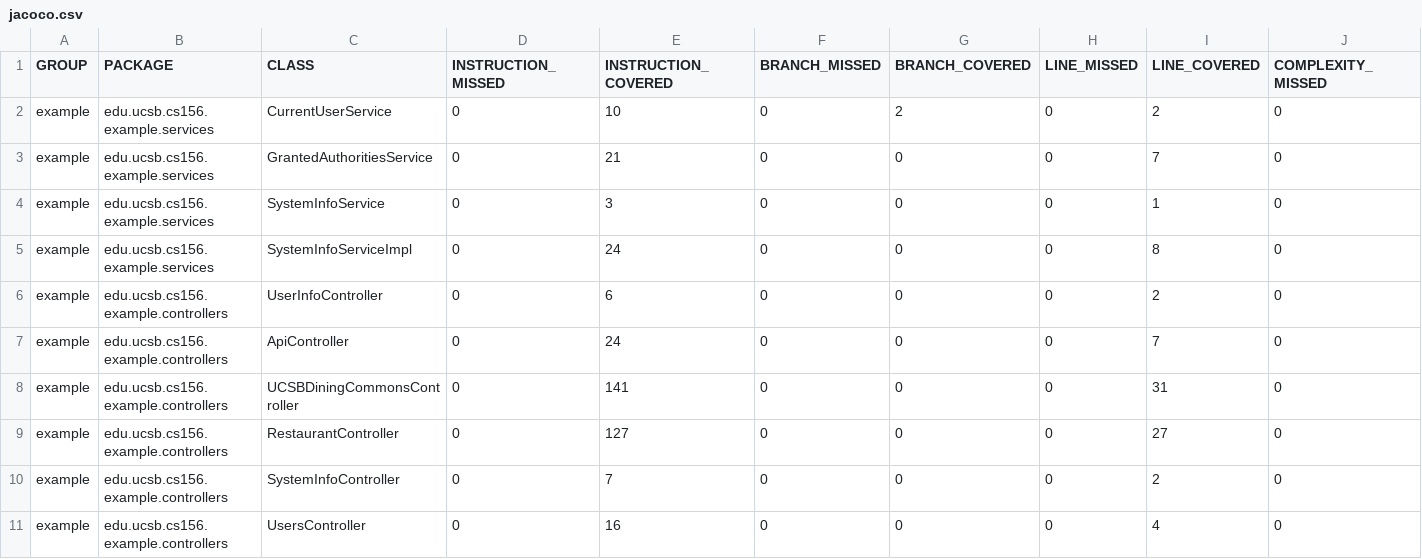
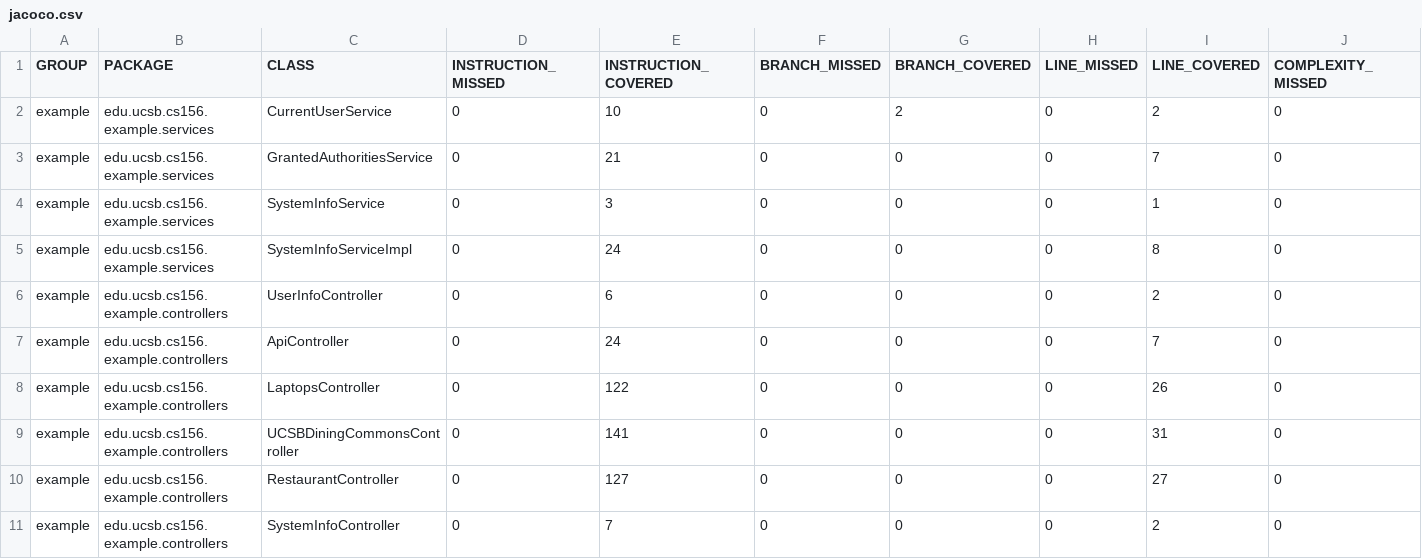
Before and after one commit to ucsb-cs156-s23/team03-s23-7pm-2, a CSV file: jacoco/jacoco.csv, drawn as a sheet; only a part is shown; the shorter side is filled out with more unchanged rows; rows hold the shown columns only; the diff names each change by its address in the sheet, - before the commit and + after, or states it on an @@ line.

Commit message:
Deploying to gh-pages from @ ucsb-cs156-s23/team03-s23-7pm-2@352d1fd0ff1fd444837556cfb80416981843a396 🚀

```diff
--- a/jacoco/jacoco.csv
+++ b/jacoco/jacoco.csv
+row 8: example | edu.ucsb.cs156.example.controllers | LaptopsController | 0 | 122 | 0 | 0 | 0 | 26 | 0
```
Also changed, not shown: 7 other files.
